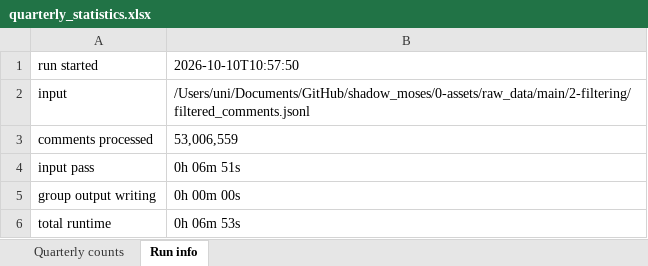
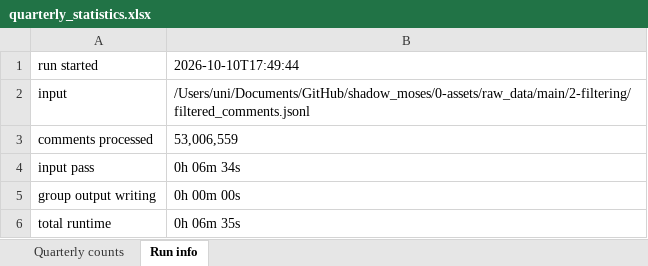
Before and after one commit to CarlosHartmann/shadow_moses, an Excel workbook: 0-assets/raw_data/main/3a-grouping/grouped_subreddit_data/quarterly_statistics.xlsx, sheet Run info, drawn as a sheet; values as stored, in another font and other column widths than the file's, no borders; the diff names each change by its address in the sheet, - before the commit and + after, or states it on an @@ line.

```diff
--- a/0-assets/raw_data/main/3a-grouping/grouped_subreddit_data/quarterly_statistics.xlsx (sheet Run info)
+++ b/0-assets/raw_data/main/3a-grouping/grouped_subreddit_data/quarterly_statistics.xlsx (sheet Run info)
-B1: 2026-10-10T10:57:50
+B1: 2026-10-10T17:49:44
-B4: 0h 06m 51s
+B4: 0h 06m 34s
-B6: 0h 06m 53s
+B6: 0h 06m 35s
```
Also changed, not shown: sheet Quarterly counts, 0-assets/raw_data/main/3b-age-grouping/age_young_old_quarterly_statistics.xlsx, 10 other files.
